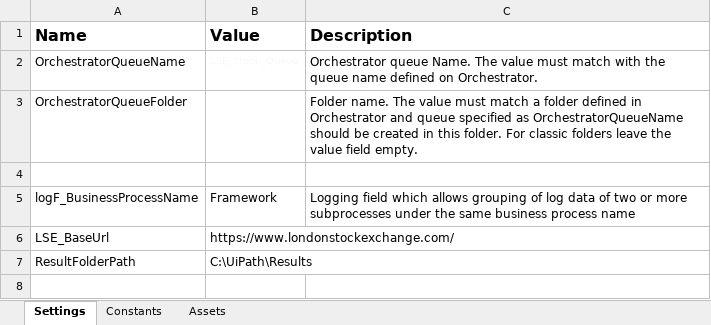
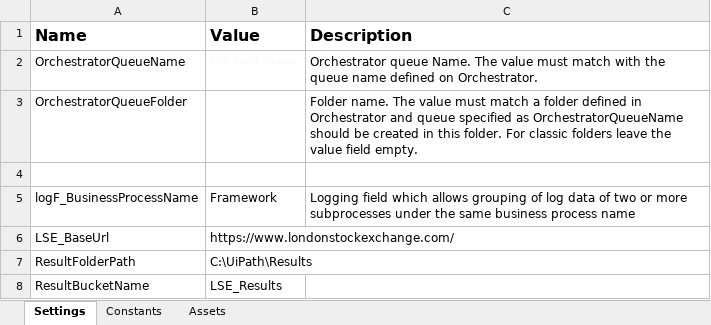
Before and after one commit to kowalczyk-domin/LSE-Performer, an Excel workbook: Data/Config.xlsx, sheet Settings, drawn as a sheet; values as stored, in another font and other column widths than the file's, no borders; the diff names each change by its address in the sheet, - before the commit and + after, or states it on an @@ line.

```diff
--- a/Data/Config.xlsx (sheet Settings)
+++ b/Data/Config.xlsx (sheet Settings)
+row 8: ResultBucketName | LSE_Results
```
Also changed, not shown: 2 other files.
